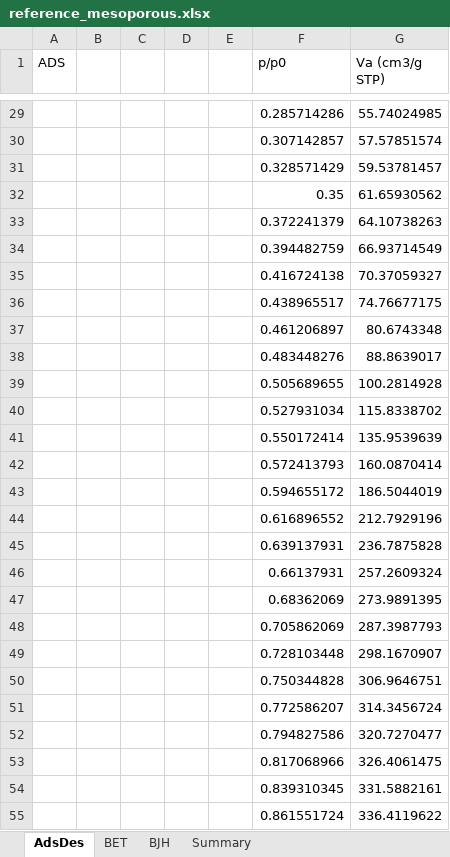
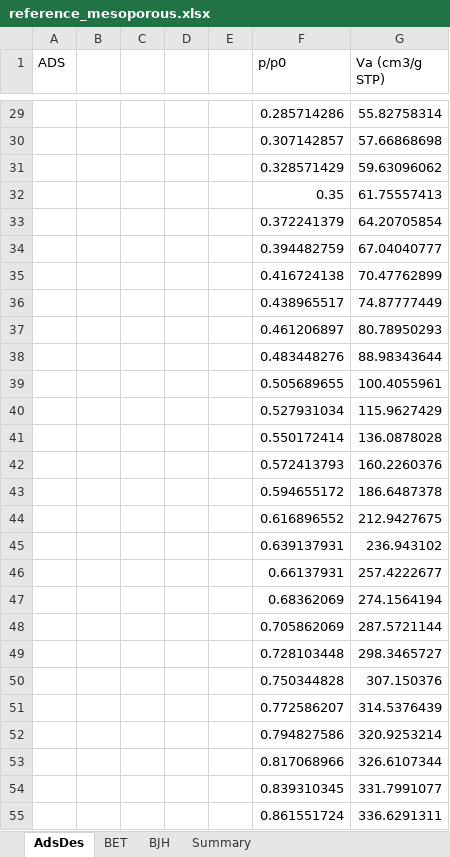
Before and after one commit to Hj1308/BET_analyser, an Excel workbook: examples/reference_mesoporous.xlsx, sheet AdsDes, drawn as a sheet; only a part is shown, gaps mark what is left out; values as stored, in another font and other column widths than the file's, no borders; the diff covers the shown part only; the diff names each change by its address in the sheet, - before the commit and + after, or states it on an @@ line.

```diff
--- a/examples/reference_mesoporous.xlsx (sheet AdsDes)
+++ b/examples/reference_mesoporous.xlsx (sheet AdsDes)
-G29 (Va (cm3/g STP)): 55.74024985
+G29 (Va (cm3/g STP)): 55.82758314
-G30 (Va (cm3/g STP)): 57.57851574
+G30 (Va (cm3/g STP)): 57.66868698
-G31 (Va (cm3/g STP)): 59.53781457
+G31 (Va (cm3/g STP)): 59.63096062
-G32 (Va (cm3/g STP)): 61.65930562
+G32 (Va (cm3/g STP)): 61.75557413
-G33 (Va (cm3/g STP)): 64.10738263
+G33 (Va (cm3/g STP)): 64.20705854
-G34 (Va (cm3/g STP)): 66.93714549
+G34 (Va (cm3/g STP)): 67.04040777
-G35 (Va (cm3/g STP)): 70.37059327
+G35 (Va (cm3/g STP)): 70.47762899
-G36 (Va (cm3/g STP)): 74.76677175
+G36 (Va (cm3/g STP)): 74.87777449
-G37 (Va (cm3/g STP)): 80.6743348
+G37 (Va (cm3/g STP)): 80.78950293
-G38 (Va (cm3/g STP)): 88.8639017
+G38 (Va (cm3/g STP)): 88.98343644
-G39 (Va (cm3/g STP)): 100.2814928
+G39 (Va (cm3/g STP)): 100.4055961
-G40 (Va (cm3/g STP)): 115.8338702
+G40 (Va (cm3/g STP)): 115.9627429
-G41 (Va (cm3/g STP)): 135.9539639
+G41 (Va (cm3/g STP)): 136.0878028
-G42 (Va (cm3/g STP)): 160.0870414
+G42 (Va (cm3/g STP)): 160.2260376
-G43 (Va (cm3/g STP)): 186.5044019
+G43 (Va (cm3/g STP)): 186.6487378
-G44 (Va (cm3/g STP)): 212.7929196
+G44 (Va (cm3/g STP)): 212.9427675
-G45 (Va (cm3/g STP)): 236.7875828
+G45 (Va (cm3/g STP)): 236.943102
-G46 (Va (cm3/g STP)): 257.2609324
+G46 (Va (cm3/g STP)): 257.4222677
-G47 (Va (cm3/g STP)): 273.9891395
+G47 (Va (cm3/g STP)): 274.1564194
-G48 (Va (cm3/g STP)): 287.3987793
+G48 (Va (cm3/g STP)): 287.5721144
-G49 (Va (cm3/g STP)): 298.1670907
+G49 (Va (cm3/g STP)): 298.3465727
-G50 (Va (cm3/g STP)): 306.9646751
+G50 (Va (cm3/g STP)): 307.150376
-G51 (Va (cm3/g STP)): 314.3456724
+G51 (Va (cm3/g STP)): 314.5376439
-G52 (Va (cm3/g STP)): 320.7270477
+G52 (Va (cm3/g STP)): 320.9253214
-G53 (Va (cm3/g STP)): 326.4061475
+G53 (Va (cm3/g STP)): 326.6107344
-G54 (Va (cm3/g STP)): 331.5882161
+G54 (Va (cm3/g STP)): 331.7991077
-G55 (Va (cm3/g STP)): 336.4119622
+G55 (Va (cm3/g STP)): 336.6291311
```
Also changed, not shown: 58 edited cells elsewhere in this sheet, sheet BJH, sheet BET, sheet Summary, 5 other files.
